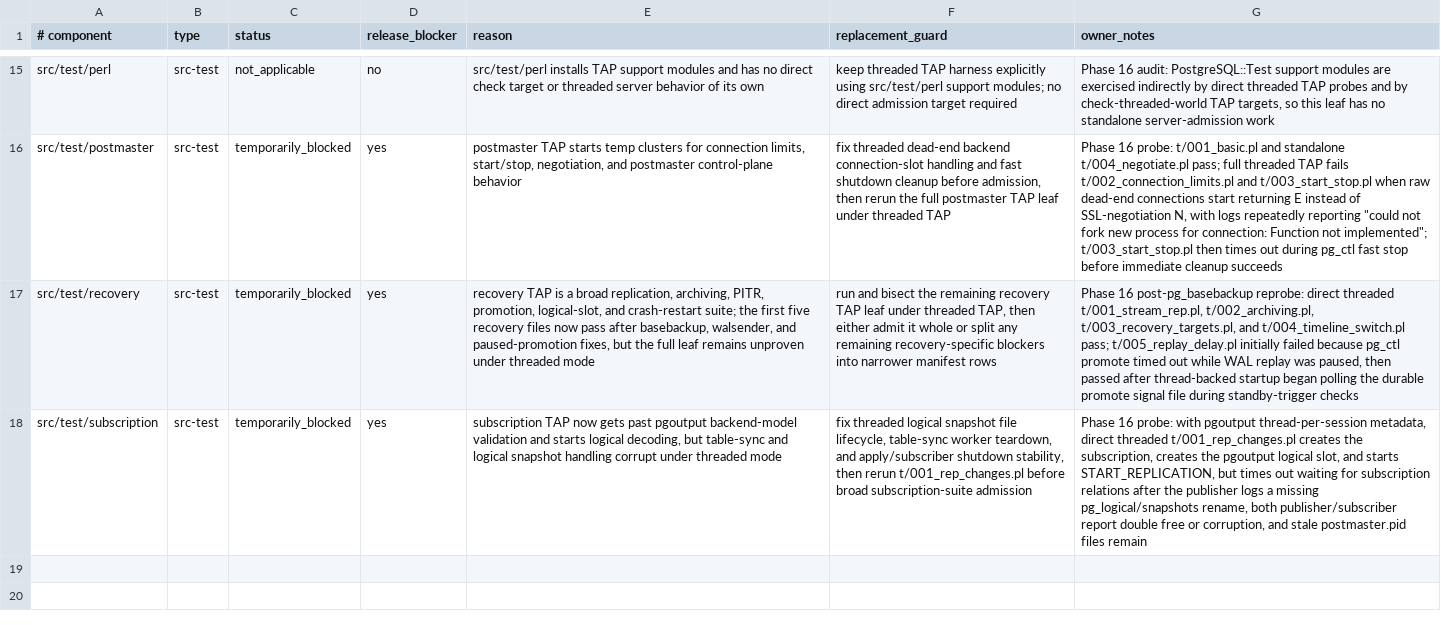
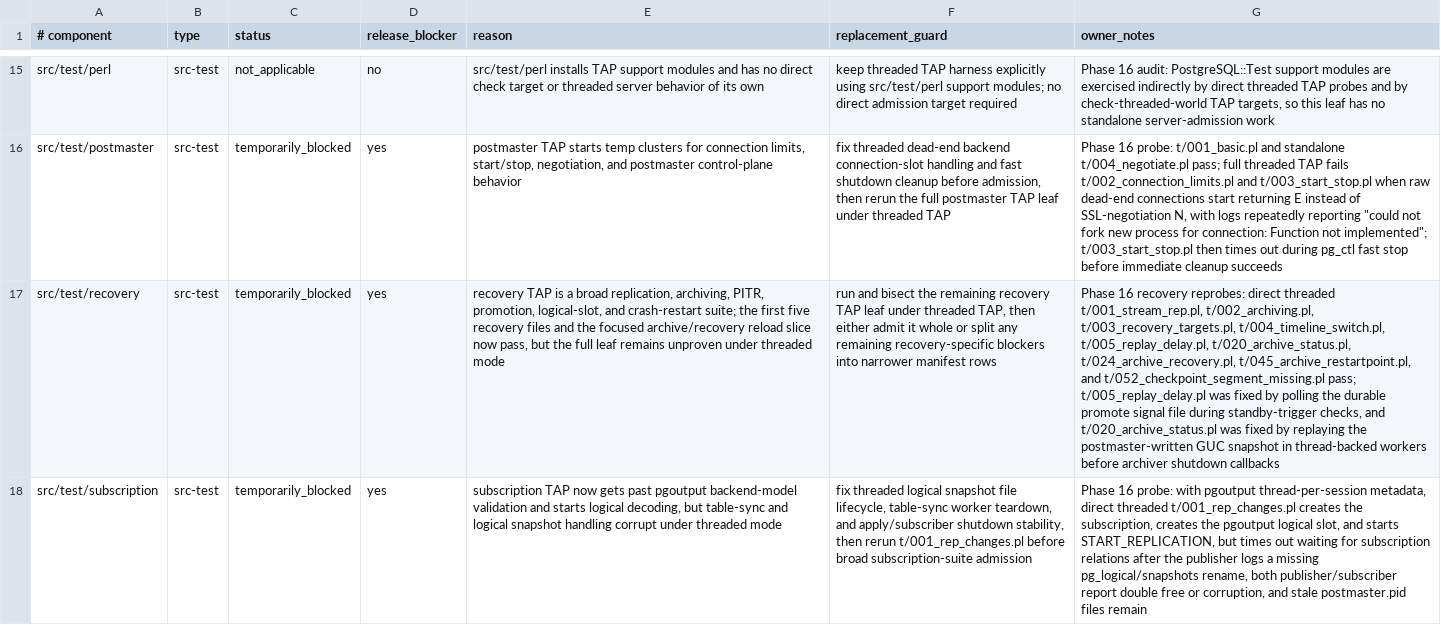
Before and after one commit to samwillis/multithreaded-postgres, a TSV file: plan_docs/MULTITHREADED_PHASE16_EXCLUSIONS.tsv, drawn as a sheet; only a part is shown, gaps mark what is left out; the diff names each change by its address in the sheet, - before the commit and + after, or states it on an @@ line.

Commit message:
Refresh recovery threaded blocker notes

```diff
--- a/plan_docs/MULTITHREADED_PHASE16_EXCLUSIONS.tsv
+++ b/plan_docs/MULTITHREADED_PHASE16_EXCLUSIONS.tsv
-E17 (reason): …recovery files now pass after basebackup, walsender, and paused-promotion fixes, but the…
+E17 (reason): …recovery files and the focused archive/recovery reload slice now pass, but the…
-G17 (owner_notes): Phase 16 post-pg_basebackup reprobe: direct threaded t/001_stream_rep.pl, t/002_archiving.pl, t/003_recovery_targets.pl, and t/004_timeline_switch.pl pass; t/005_replay_delay.pl initially failed because pg_ctl promote timed out while WAL replay was paused, then passed after thread-backed startup began polling the durable promote signal file during standby-trigger checks
+G17 (owner_notes): Phase 16 recovery reprobes: direct threaded t/001_stream_rep.pl, t/002_archiving.pl, t/003_recovery_targets.pl, t/004_timeline_switch.pl, t/005_replay_delay.pl, t/020_archive_status.pl, t/024_archive_recovery.pl, t/045_archive_restartpoint.pl, and t/052_checkpoint_segment_missing.pl pass; t/005_replay_delay.pl was fixed by polling the durable promote signal file during standby-trigger checks, and t/020_archive_status.pl was fixed by replaying the postmaster-written GUC snapshot in thread-backed workers before archiver shutdown callbacks
```
